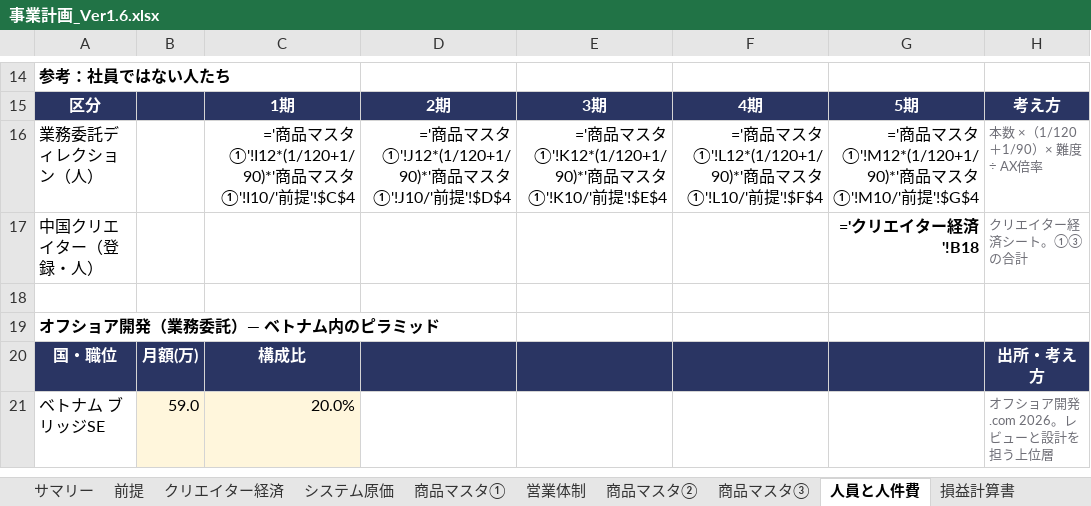
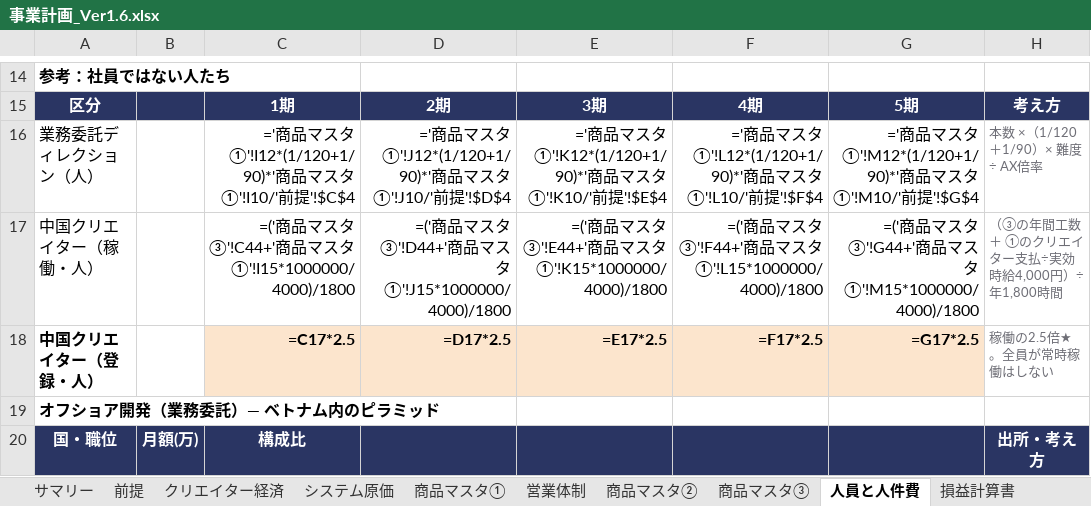
Before and after one commit to bpn333333/test, an Excel workbook: 事業計画_Ver1.6.xlsx, sheet 人員と人件費, drawn as a sheet; only a part is shown, gaps mark what is left out; the shorter side is filled out with more unchanged rows; values as stored, in another font and other column widths than the file's, no borders; formulas without a stored value are shown as written; removed rows and columns are numbered as before the commit, all else as after; the diff names each change by its address in the sheet, - before the commit and + after, or states it on an @@ line.

```diff
--- a/事業計画_Ver1.6.xlsx (sheet 人員と人件費)
+++ b/事業計画_Ver1.6.xlsx (sheet 人員と人件費)
+row 17: 中国クリエイター（稼働・人） |  | =('商品マスタ③'!C44+'商品マスタ①'!I15*1000000/4000)/1800 | =('商品マスタ③'!D44+'商品マスタ①'!J15*1000000/4000)/1800 | =('商品マスタ③'!E44+'商品マスタ①'!K15*1000000/4000)/1800 | =('商品マスタ③'!F44+'商品マスタ①'!L15*1000000/4000)/1800 | =('商品マスタ③'!G44+'商品マスタ①'!M15*1000000/4000)/1800 | （③の年間工数 ＋ ①のクリエイター支払÷実効時給4,000円）÷ 年1,800時間
-A18 bold: off
+A18 bold: on
-C18: (empty)
+C18: =C17*2.5
-C18:G18 fill: none
+C18:G18 fill: #FCE5CD
-D18: (empty)
+D18: =D17*2.5
-E18: (empty)
+E18: =E17*2.5
-F18: (empty)
+F18: =F17*2.5
-G18: ='クリエイター経済'!B18
+G18: =G17*2.5
-H18: クリエイター経済シート。①③の合計
+H18: 稼働の2.5倍★。全員が常時稼働はしない
-row 18: (empty)
```
Also changed, not shown: sheet 商品マスタ③, 3 other files.
